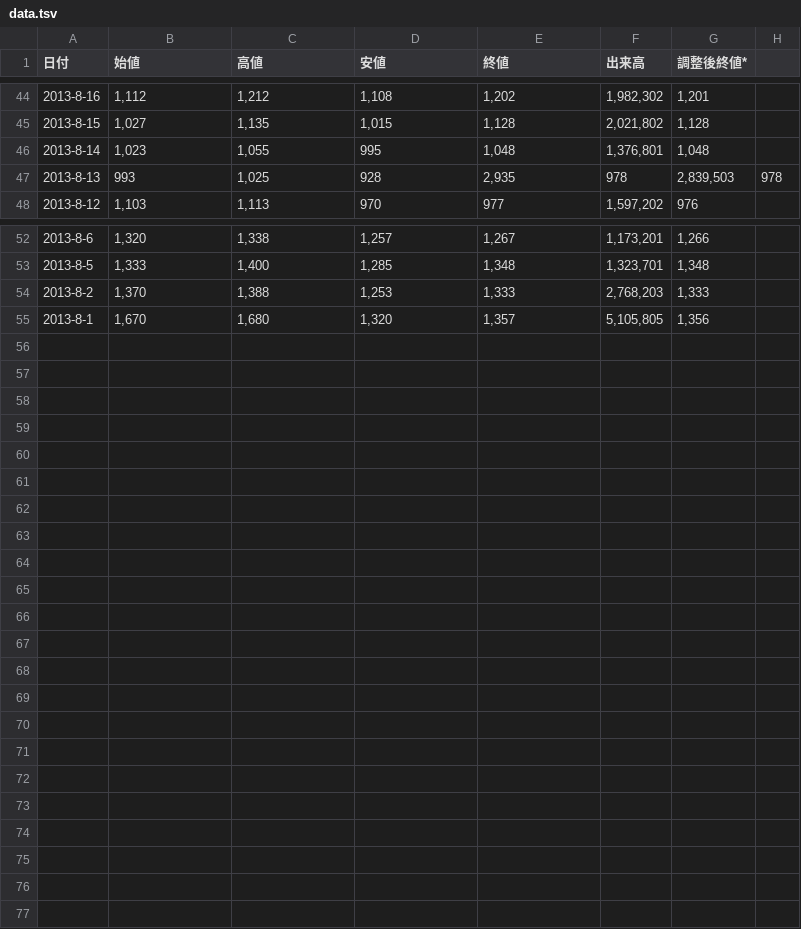
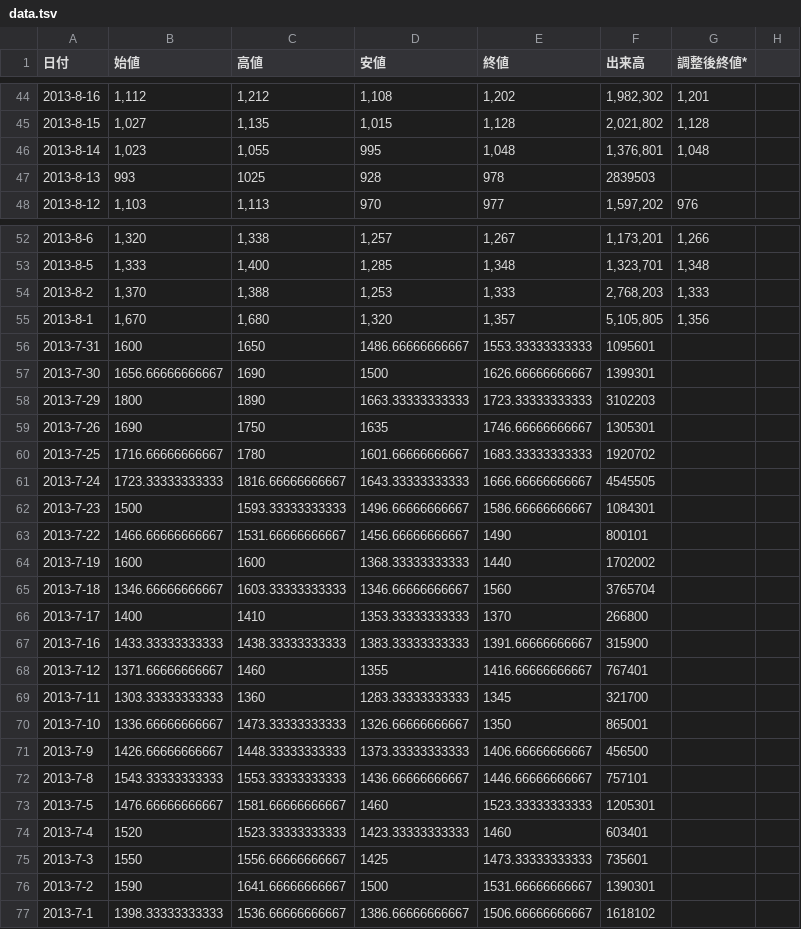
Before and after one commit to suzuki-shin/misc, a TSV file: lang/haskell/stock/data.tsv, drawn as a sheet; only a part is shown, gaps mark what is left out.

```diff
--- a/lang/haskell/stock/data.tsv
+++ b/lang/haskell/stock/data.tsv
@@ -46,3 +46,3 @@
 2013-8-14	1,023	1,055	995	1,048	1,376,801	1,048
-2013-8-13	993	1,025	928	2,935	978	2,839,503	978
+2013-8-13	993	1025	928	978	2839503
 2013-8-12	1,103	1,113	970	977	1,597,202	976
@@ -55 +55,23 @@
 2013-8-1	1,670	1,680	1,320	1,357	5,105,805	1,356
+2013-7-31	1600	1650	1486.66666666667	1553.33333333333	1095601
+2013-7-30	1656.66666666667	1690	1500	1626.66666666667	1399301
+2013-7-29	1800	1890	1663.33333333333	1723.33333333333	3102203
+2013-7-26	1690	1750	1635	1746.66666666667	1305301
+2013-7-25	1716.66666666667	1780	1601.66666666667	1683.33333333333	1920702
+2013-7-24	1723.33333333333	1816.66666666667	1643.33333333333	1666.66666666667	4545505
+2013-7-23	1500	1593.33333333333	1496.66666666667	1586.66666666667	1084301
+2013-7-22	1466.66666666667	1531.66666666667	1456.66666666667	1490	800101
+2013-7-19	1600	1600	1368.33333333333	1440	1702002
+2013-7-18	1346.66666666667	1603.33333333333	1346.66666666667	1560	3765704
+2013-7-17	1400	1410	1353.33333333333	1370	266800
+2013-7-16	1433.33333333333	1438.33333333333	1383.33333333333	1391.66666666667	315900
+2013-7-12	1371.66666666667	1460	1355	1416.66666666667	767401
+2013-7-11	1303.33333333333	1360	1283.33333333333	1345	321700
+2013-7-10	1336.66666666667	1473.33333333333	1326.66666666667	1350	865001
+2013-7-9	1426.66666666667	1448.33333333333	1373.33333333333	1406.66666666667	456500
+2013-7-8	1543.33333333333	1553.33333333333	1436.66666666667	1446.66666666667	757101
+2013-7-5	1476.66666666667	1581.66666666667	1460	1523.33333333333	1205301
+2013-7-4	1520	1523.33333333333	1423.33333333333	1460	603401
+2013-7-3	1550	1556.66666666667	1425	1473.33333333333	735601
+2013-7-2	1590	1641.66666666667	1500	1531.66666666667	1390301
+2013-7-1	1398.33333333333	1536.66666666667	1386.66666666667	1506.66666666667	1618102
```
Also changed, not shown: 2 other files.
